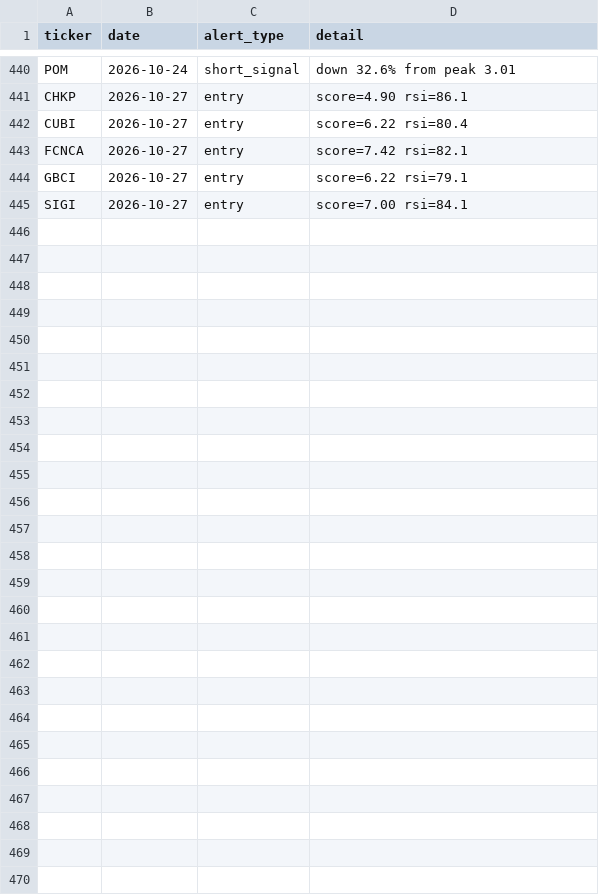
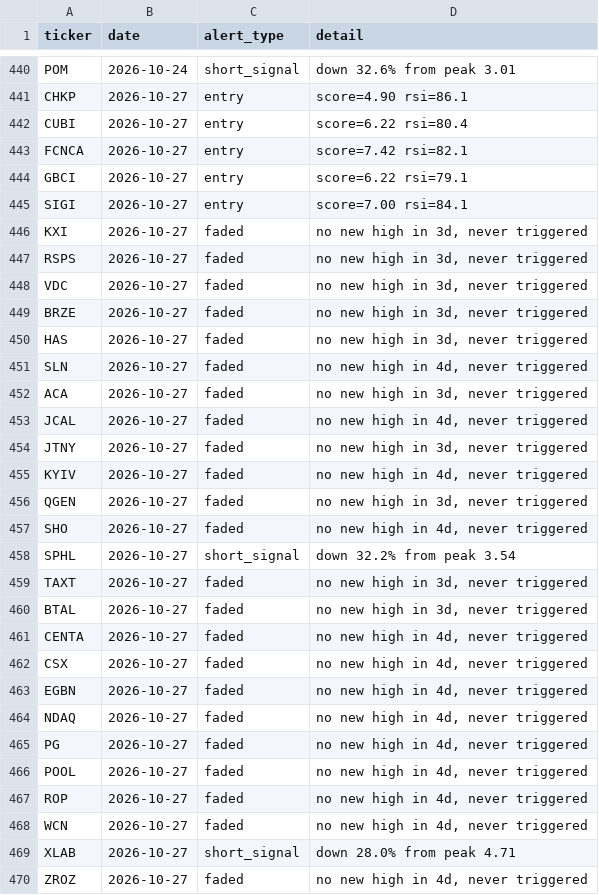
Before and after one commit to kgb1970-gh/stock-crash-tracker, a CSV file: data/alerts.csv, drawn as a sheet; only a part is shown, gaps mark what is left out.

```diff
--- a/data/alerts.csv
+++ b/data/alerts.csv
@@ -445 +445,26 @@ GBCI,2026-10-27,entry,score=6.22 rsi=79.1
 SIGI,2026-10-27,entry,score=7.00 rsi=84.1
+KXI,2026-10-27,faded,"no new high in 3d, never triggered"
+RSPS,2026-10-27,faded,"no new high in 3d, never triggered"
+VDC,2026-10-27,faded,"no new high in 3d, never triggered"
+BRZE,2026-10-27,faded,"no new high in 3d, never triggered"
+HAS,2026-10-27,faded,"no new high in 3d, never triggered"
+SLN,2026-10-27,faded,"no new high in 4d, never triggered"
+ACA,2026-10-27,faded,"no new high in 3d, never triggered"
+JCAL,2026-10-27,faded,"no new high in 4d, never triggered"
+JTNY,2026-10-27,faded,"no new high in 3d, never triggered"
+KYIV,2026-10-27,faded,"no new high in 4d, never triggered"
+QGEN,2026-10-27,faded,"no new high in 3d, never triggered"
+SHO,2026-10-27,faded,"no new high in 4d, never triggered"
+SPHL,2026-10-27,short_signal,down 32.2% from peak 3.54
+TAXT,2026-10-27,faded,"no new high in 3d, never triggered"
+BTAL,2026-10-27,faded,"no new high in 3d, never triggered"
+CENTA,2026-10-27,faded,"no new high in 4d, never triggered"
+CSX,2026-10-27,faded,"no new high in 4d, never triggered"
+EGBN,2026-10-27,faded,"no new high in 4d, never triggered"
+NDAQ,2026-10-27,faded,"no new high in 4d, never triggered"
+PG,2026-10-27,faded,"no new high in 4d, never triggered"
+POOL,2026-10-27,faded,"no new high in 4d, never triggered"
+ROP,2026-10-27,faded,"no new high in 4d, never triggered"
+WCN,2026-10-27,faded,"no new high in 4d, never triggered"
+XLAB,2026-10-27,short_signal,down 28.0% from peak 4.71
+ZROZ,2026-10-27,faded,"no new high in 4d, never triggered"
```
Also changed, not shown: data/watchlist.csv, data/watchlist_history.csv.
